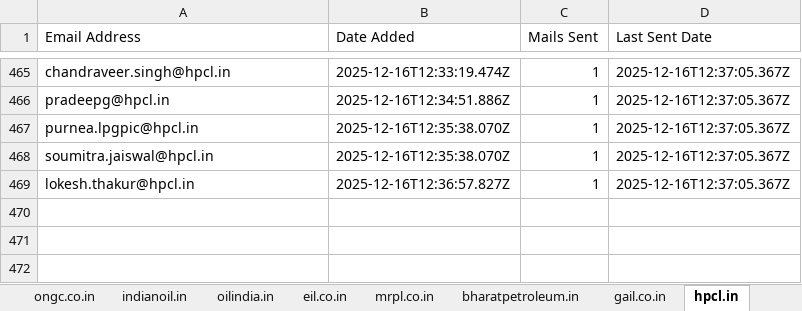
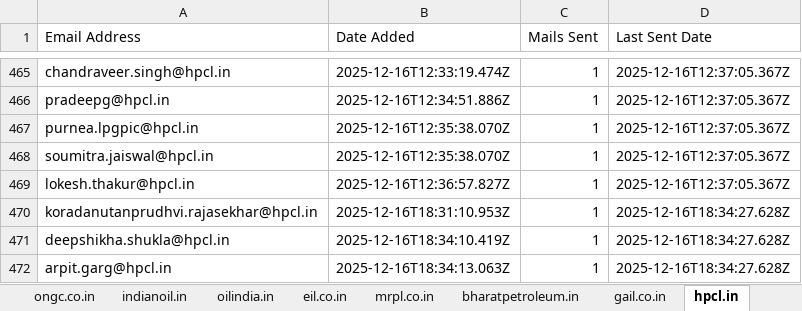
Before and after one commit to petrobot-admin/gem-scrapper, an Excel workbook: output_interested_emails.xlsx, sheet hpcl.in, drawn as a sheet; only a part is shown, gaps mark what is left out; values as stored, in another font and other column widths than the file's, no borders; the diff names each change by its address in the sheet, - before the commit and + after, or states it on an @@ line.

```diff
--- a/output_interested_emails.xlsx (sheet hpcl.in)
+++ b/output_interested_emails.xlsx (sheet hpcl.in)
+row 470: koradanutanprudhvi.rajasekhar@hpcl.in | 2025-12-16T18:31:10.953Z | 1 | 2025-12-16T18:34:27.628Z
+row 471: deepshikha.shukla@hpcl.in | 2025-12-16T18:34:10.419Z | 1 | 2025-12-16T18:34:27.628Z
+row 472: arpit.garg@hpcl.in | 2025-12-16T18:34:13.063Z | 1 | 2025-12-16T18:34:27.628Z
```
Also changed, not shown: sheet bharatpetroleum.in, sheet indianoil.in, 2 other files.
